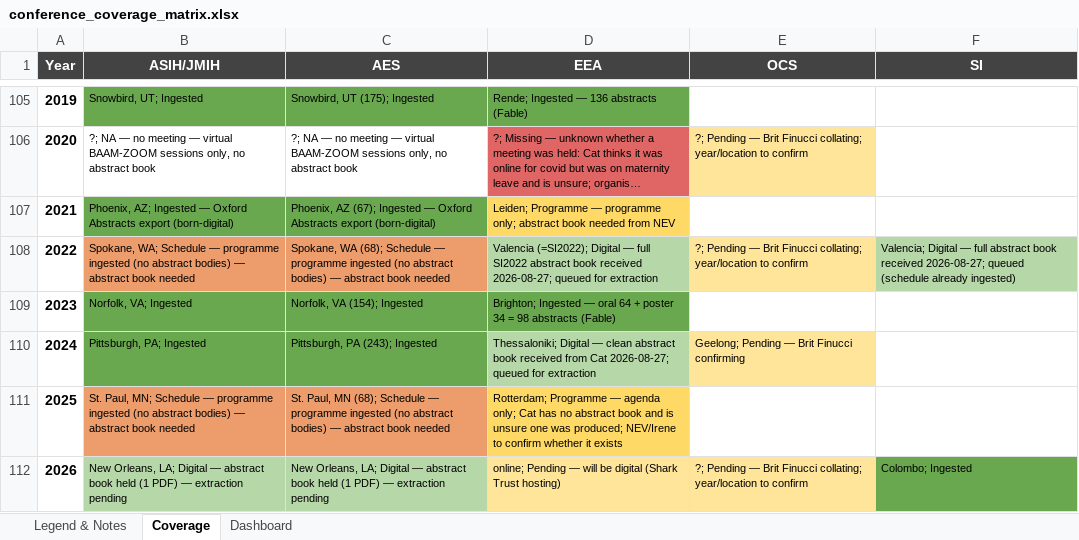
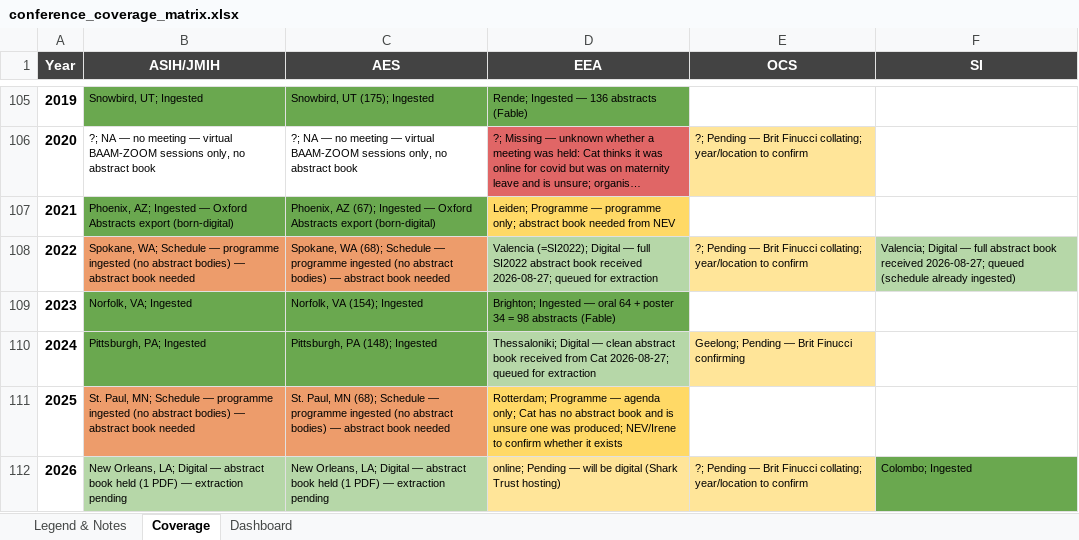
Before and after one commit to SimonDedman/elasmo_analyses, an Excel workbook: database/conference_coverage_matrix.xlsx, sheet Coverage, drawn as a sheet; only a part is shown, gaps mark what is left out; long unchanged cells end in …; values as stored, in another font and other column widths than the file's, no borders; the diff names each change by its address in the sheet, - before the commit and + after, or states it on an @@ line.

```diff
--- a/database/conference_coverage_matrix.xlsx (sheet Coverage)
+++ b/database/conference_coverage_matrix.xlsx (sheet Coverage)
-C110 (AES): Pittsburgh, PA (243); Ingested
+C110 (AES): Pittsburgh, PA (148); Ingested
```
Also changed, not shown: sheet Dashboard, outputs/conference_coverage_matrix.xlsx, 1 other file.
